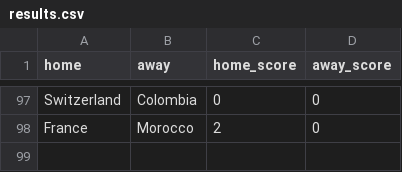
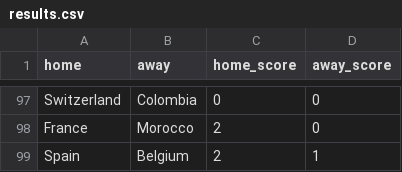
Before and after one commit to loukesio/WorldCup_2026, a CSV file: data/results.csv, drawn as a sheet; only a part is shown, gaps mark what is left out; the diff names each change by its address in the sheet, - before the commit and + after, or states it on an @@ line.

```diff
--- a/data/results.csv
+++ b/data/results.csv
+row 99: Spain | Belgium | 2 | 1
```
Also changed, not shown: 2 other files.
